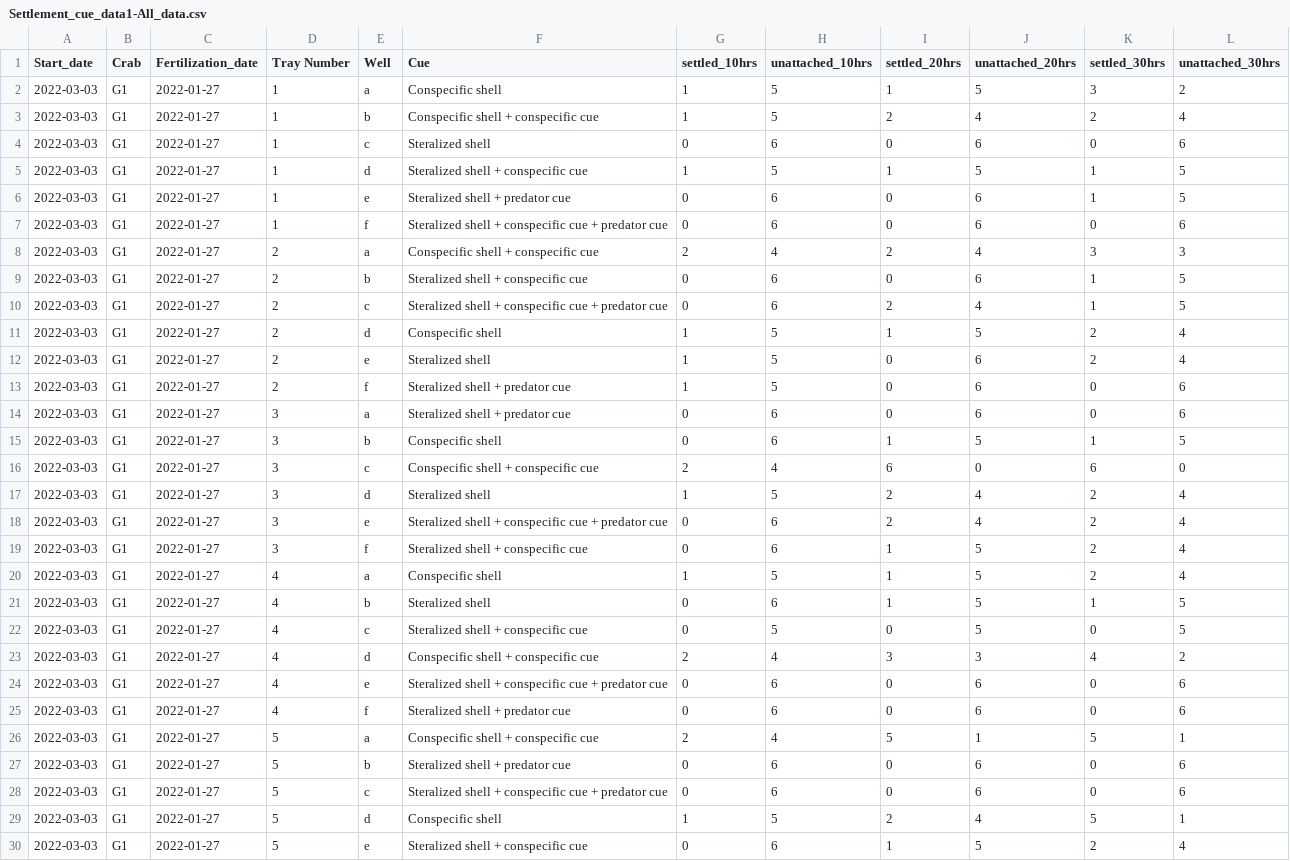
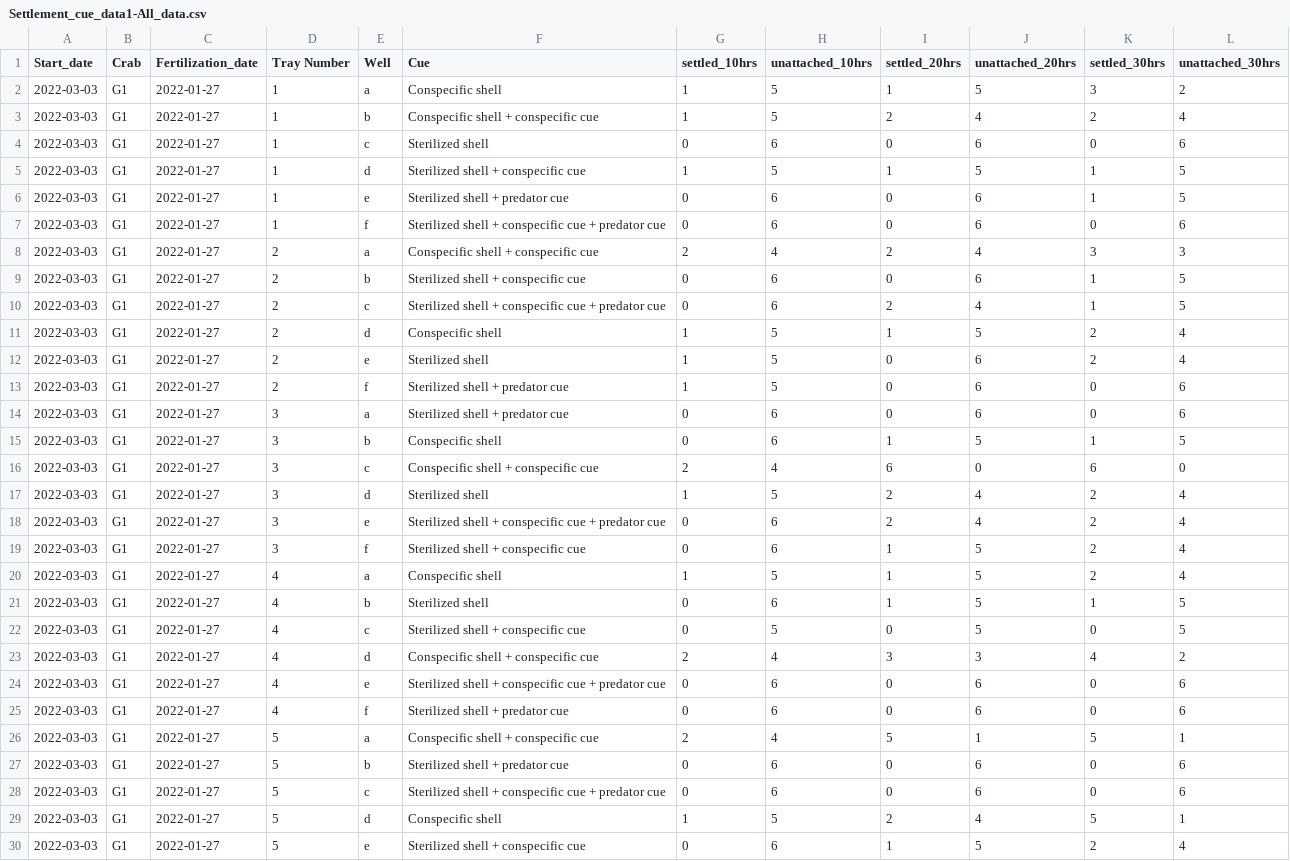
Before and after one commit to sschmidlin/oyster-larvae-settlement-cue-interactions, a CSV file: Settlement_cue_data1-All_data.csv, drawn as a sheet; only a part is shown; the diff covers the shown part only.

Commit message:
removed spaces before commas

```diff
--- a/Settlement_cue_data1-All_data.csv
+++ b/Settlement_cue_data1-All_data.csv
@@ -3,8 +3,8 @@ Start_date,Crab ,Fertilization_date,Tray Number,Well,Cue,settled_10hrs,unattache
 2022-03-03,G1,2022-01-27,1,b,Conspecific shell + conspecific cue,1,5,2,4,2,4
-2022-03-03,G1,2022-01-27,1,c,Steralized shell ,0,6,0,6,0,6
-2022-03-03,G1,2022-01-27,1,d,Steralized shell + conspecific cue ,1,5,1,5,1,5
-2022-03-03,G1,2022-01-27,1,e,Steralized shell + predator cue,0,6,0,6,1,5
-2022-03-03,G1,2022-01-27,1,f,Steralized shell + conspecific cue + predator cue,0,6,0,6,0,6
+2022-03-03,G1,2022-01-27,1,c,Sterilized shell,0,6,0,6,0,6
+2022-03-03,G1,2022-01-27,1,d,Sterilized shell + conspecific cue,1,5,1,5,1,5
+2022-03-03,G1,2022-01-27,1,e,Sterilized shell + predator cue,0,6,0,6,1,5
+2022-03-03,G1,2022-01-27,1,f,Sterilized shell + conspecific cue + predator cue,0,6,0,6,0,6
 2022-03-03,G1,2022-01-27,2,a,Conspecific shell + conspecific cue,2,4,2,4,3,3
-2022-03-03,G1,2022-01-27,2,b,Steralized shell + conspecific cue ,0,6,0,6,1,5
-2022-03-03,G1,2022-01-27,2,c,Steralized shell + conspecific cue + predator cue,0,6,2,4,1,5
+2022-03-03,G1,2022-01-27,2,b,Sterilized shell + conspecific cue,0,6,0,6,1,5
+2022-03-03,G1,2022-01-27,2,c,Sterilized shell + conspecific cue + predator cue,0,6,2,4,1,5
@@ -12,3 +12,3 @@ Start_date,Crab ,Fertilization_date,Tray Number,Well,Cue,settled_10hrs,unattache
-2022-03-03,G1,2022-01-27,2,e,Steralized shell ,1,5,0,6,2,4
-2022-03-03,G1,2022-01-27,2,f,Steralized shell + predator cue,1,5,0,6,0,6
-2022-03-03,G1,2022-01-27,3,a,Steralized shell + predator cue,0,6,0,6,0,6
+2022-03-03,G1,2022-01-27,2,e,Sterilized shell,1,5,0,6,2,4
+2022-03-03,G1,2022-01-27,2,f,Sterilized shell + predator cue,1,5,0,6,0,6
+2022-03-03,G1,2022-01-27,3,a,Sterilized shell + predator cue,0,6,0,6,0,6
@@ -16,4 +16,4 @@ Start_date,Crab ,Fertilization_date,Tray Number,Well,Cue,settled_10hrs,unattache
 2022-03-03,G1,2022-01-27,3,c,Conspecific shell + conspecific cue,2,4,6,0,6,0
-2022-03-03,G1,2022-01-27,3,d,Steralized shell ,1,5,2,4,2,4
-2022-03-03,G1,2022-01-27,3,e,Steralized shell + conspecific cue + predator cue,0,6,2,4,2,4
-2022-03-03,G1,2022-01-27,3,f,Steralized shell + conspecific cue ,0,6,1,5,2,4
+2022-03-03,G1,2022-01-27,3,d,Sterilized shell,1,5,2,4,2,4
+2022-03-03,G1,2022-01-27,3,e,Sterilized shell + conspecific cue + predator cue,0,6,2,4,2,4
+2022-03-03,G1,2022-01-27,3,f,Sterilized shell + conspecific cue,0,6,1,5,2,4
@@ -21,8 +21,8 @@ Start_date,Crab ,Fertilization_date,Tray Number,Well,Cue,settled_10hrs,unattache
-2022-03-03,G1,2022-01-27,4,b,Steralized shell ,0,6,1,5,1,5
-2022-03-03,G1,2022-01-27,4,c,Steralized shell + conspecific cue ,0,5,0,5,0,5
+2022-03-03,G1,2022-01-27,4,b,Sterilized shell,0,6,1,5,1,5
+2022-03-03,G1,2022-01-27,4,c,Sterilized shell + conspecific cue,0,5,0,5,0,5
 2022-03-03,G1,2022-01-27,4,d,Conspecific shell + conspecific cue,2,4,3,3,4,2
-2022-03-03,G1,2022-01-27,4,e,Steralized shell + conspecific cue + predator cue,0,6,0,6,0,6
-2022-03-03,G1,2022-01-27,4,f,Steralized shell + predator cue,0,6,0,6,0,6
+2022-03-03,G1,2022-01-27,4,e,Sterilized shell + conspecific cue + predator cue,0,6,0,6,0,6
+2022-03-03,G1,2022-01-27,4,f,Sterilized shell + predator cue,0,6,0,6,0,6
 2022-03-03,G1,2022-01-27,5,a,Conspecific shell + conspecific cue,2,4,5,1,5,1
-2022-03-03,G1,2022-01-27,5,b,Steralized shell + predator cue,0,6,0,6,0,6
-2022-03-03,G1,2022-01-27,5,c,Steralized shell + conspecific cue + predator cue,0,6,0,6,0,6
+2022-03-03,G1,2022-01-27,5,b,Sterilized shell + predator cue,0,6,0,6,0,6
+2022-03-03,G1,2022-01-27,5,c,Sterilized shell + conspecific cue + predator cue,0,6,0,6,0,6
@@ -30 +30 @@ Start_date,Crab ,Fertilization_date,Tray Number,Well,Cue,settled_10hrs,unattache
-2022-03-03,G1,2022-01-27,5,e,Steralized shell + conspecific cue ,0,6,1,5,2,4
+2022-03-03,G1,2022-01-27,5,e,Sterilized shell + conspecific cue,0,6,1,5,2,4
```
Also changed, not shown: 99 edited cells elsewhere in this file.
